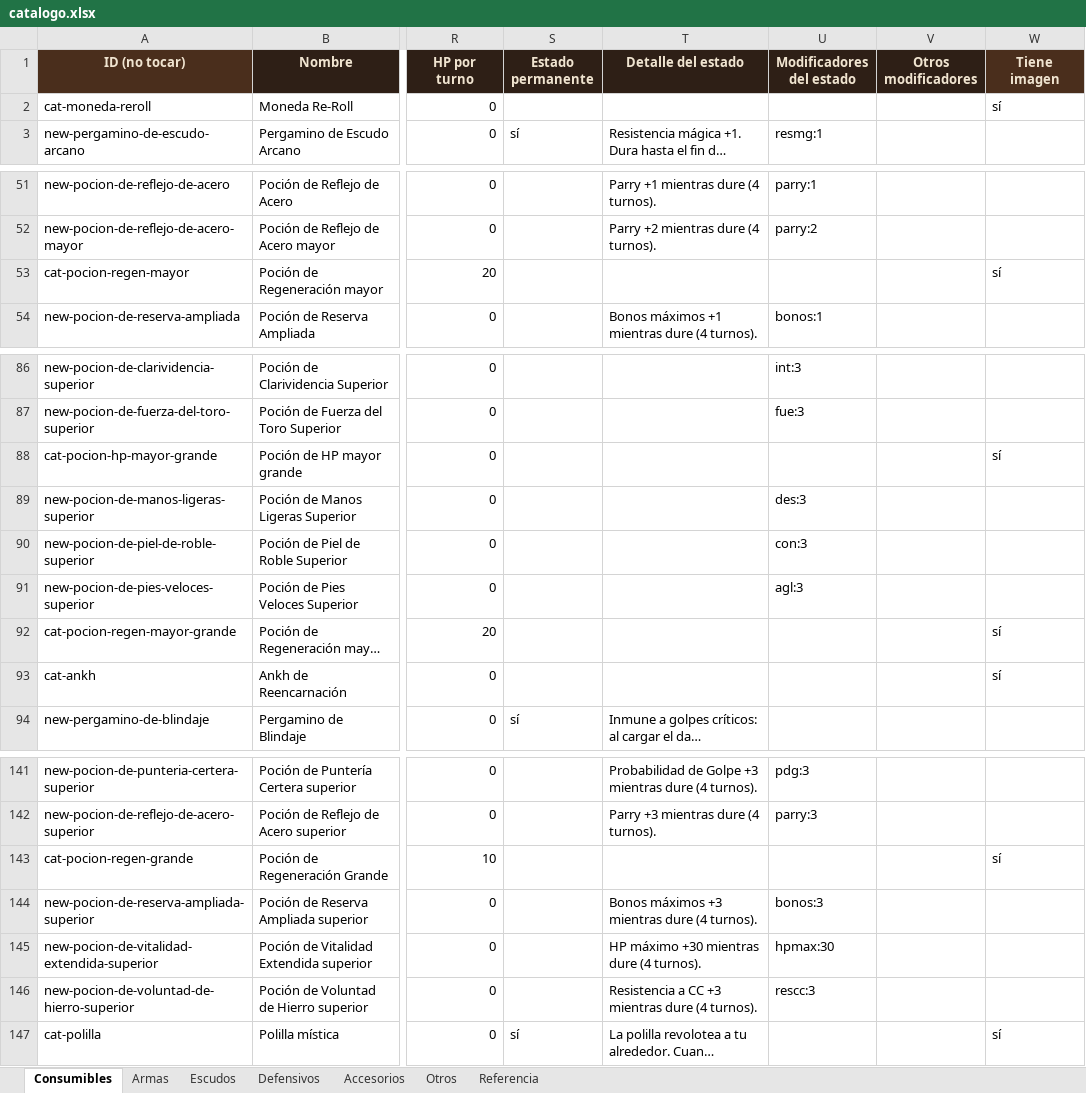
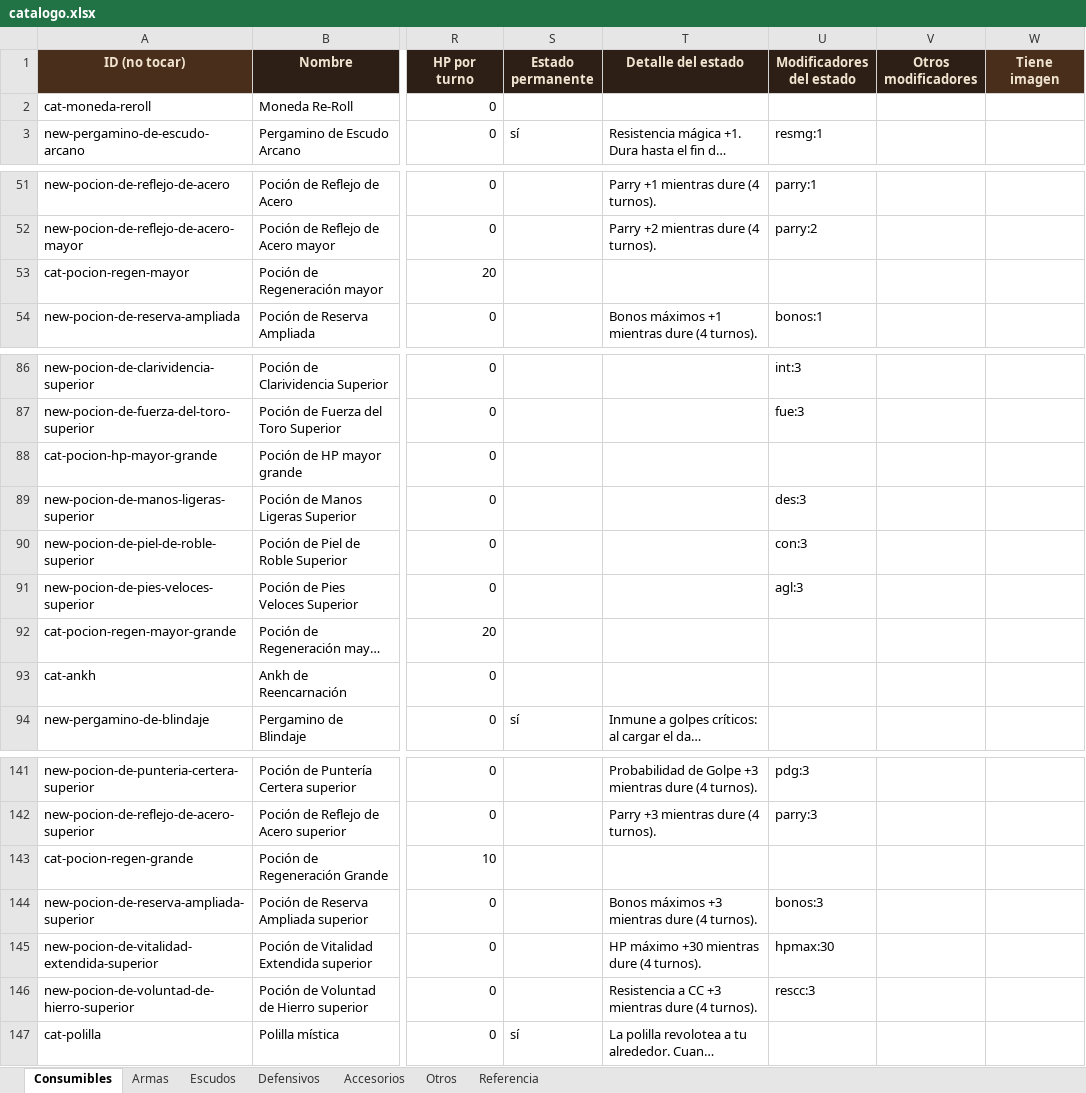
Before and after one commit to elsauloel/rolpintoista, an Excel workbook: assets/catalogo.xlsx, sheet Consumibles, drawn as a sheet; only a part is shown, gaps mark what is left out; long unchanged cells end in …; values as stored, in another font and other column widths than the file's, no borders; the diff covers the shown part only; the diff names each change by its address in the sheet, - before the commit and + after, or states it on an @@ line.

```diff
--- a/assets/catalogo.xlsx (sheet Consumibles)
+++ b/assets/catalogo.xlsx (sheet Consumibles)
-W2 (Tiene imagen): sí
+W2 (Tiene imagen): (empty)
-W53 (Tiene imagen): sí
+W53 (Tiene imagen): (empty)
-W88 (Tiene imagen): sí
+W88 (Tiene imagen): (empty)
-W92:W93 (Tiene imagen): sí
+W92:W93 (Tiene imagen): (empty)
-W143 (Tiene imagen): sí
+W143 (Tiene imagen): (empty)
-W147 (Tiene imagen): sí
+W147 (Tiene imagen): (empty)
```
Also changed, not shown: 17 edited cells elsewhere in this sheet, sheet Armas, sheet Escudos, sheet Referencia, 19 other files.
